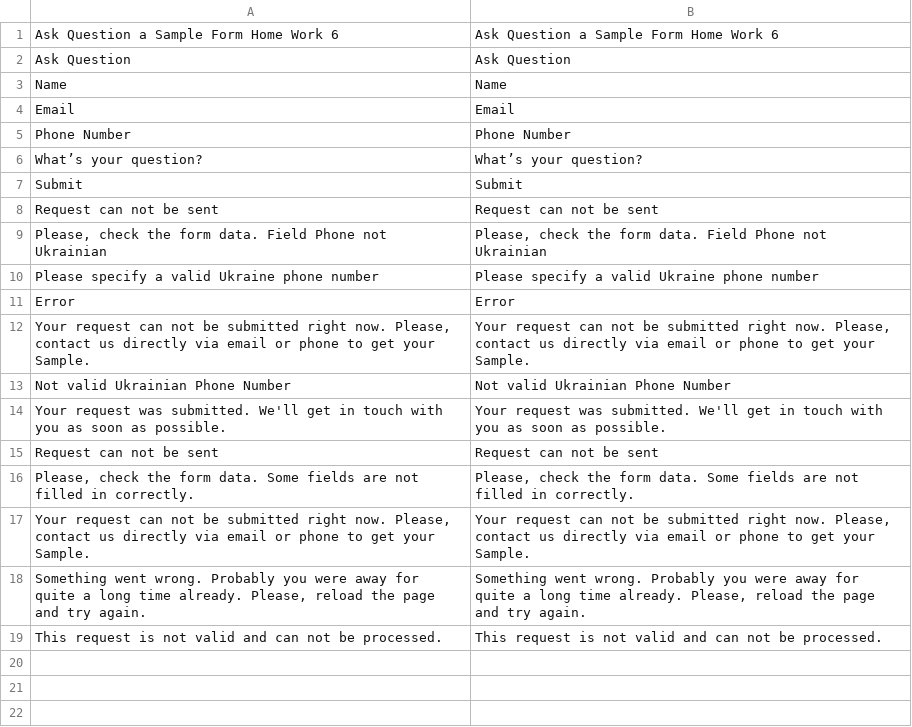
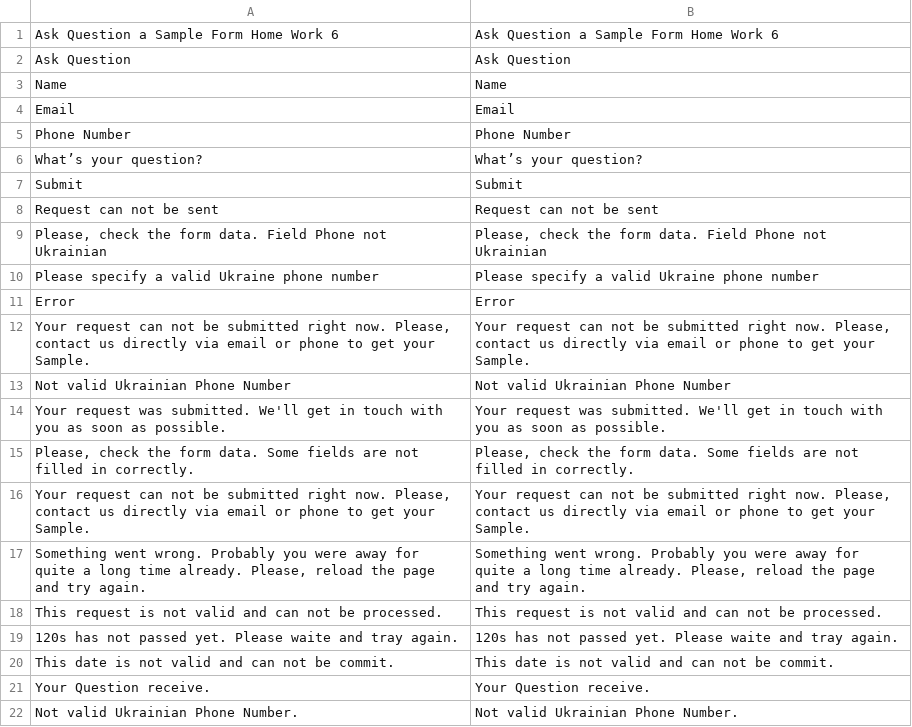
Before and after one commit to bodenkovv/magento226, a CSV file: app/code/BodenkoVV/AskQuestion/i18n/en_US.csv, drawn as a sheet; removed rows and columns are numbered as before the commit, all else as after; the diff names each change by its address in the sheet, - before the commit and + after, or states it on an @@ line.

```diff
--- a/app/code/BodenkoVV/AskQuestion/i18n/en_US.csv
+++ b/app/code/BodenkoVV/AskQuestion/i18n/en_US.csv
-row 15: Request can not be sent | Request can not be sent
+row 19: 120s has not passed yet. Please waite and tray again. | 120s has not passed yet. Please waite and tray again.
+row 20: This date is not valid and can not be commit. | This date is not valid and can not be commit.
+row 21: Your Question receive. | Your Question receive.
+row 22: Not valid Ukrainian Phone Number. | Not valid Ukrainian Phone Number.
```
Also changed, not shown: 13 other files.
